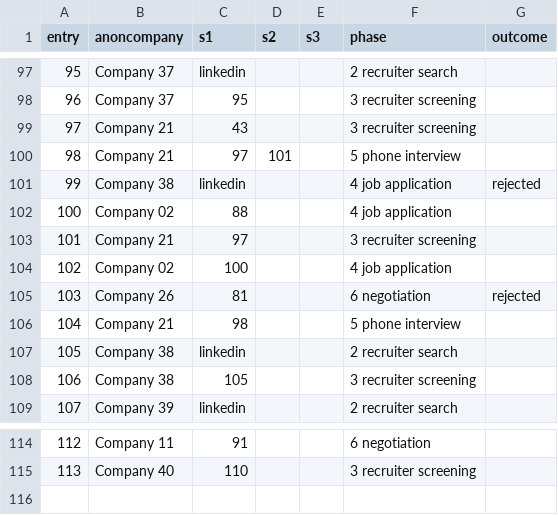
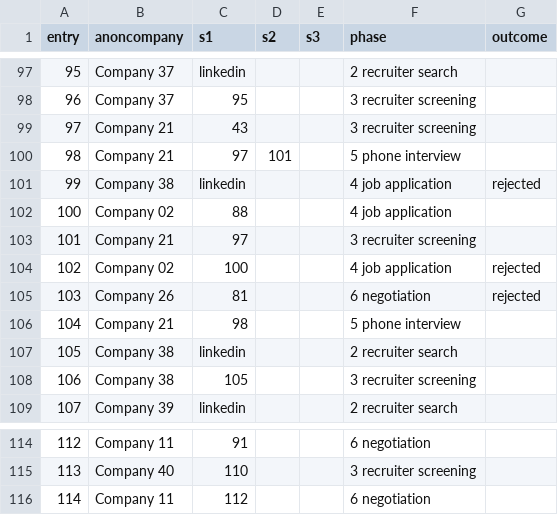
Before and after one commit to pauloqueiroga/deliberate-practice, a CSV file: docs/interview-stages-2023.csv, drawn as a sheet; only a part is shown, gaps mark what is left out; the diff names each change by its address in the sheet, - before the commit and + after, or states it on an @@ line.

Commit message:
updated snapshot interview-stages-2023

```diff
--- a/docs/interview-stages-2023.csv
+++ b/docs/interview-stages-2023.csv
-G104 (outcome): (empty)
+G104 (outcome): rejected
+row 116: 114 | Company 11 | 112 |  |  | 6 negotiation
```
Also changed, not shown: 2 other files.
